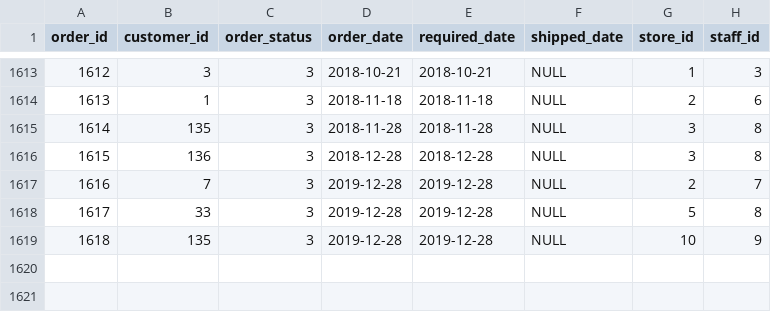
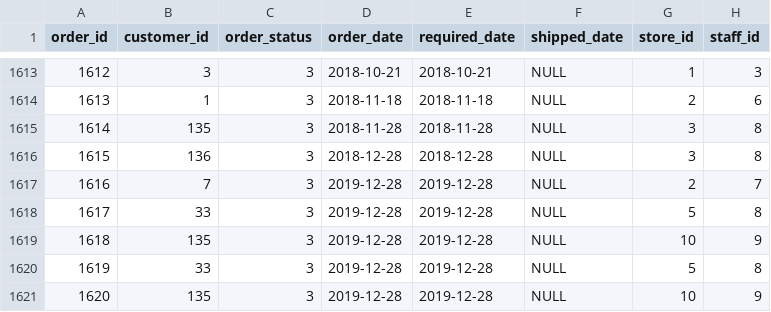
Before and after one commit to levisouuza/pipe-duckdb-delta-aws, a CSV file: datasets/orders.csv, drawn as a sheet; only a part is shown, gaps mark what is left out; the diff names each change by its address in the sheet, - before the commit and + after, or states it on an @@ line.

```diff
--- a/datasets/orders.csv
+++ b/datasets/orders.csv
+row 1620: 1619 | 33 | 3 | 2019-12-28 | 2019-12-28 | NULL | 5 | 8
+row 1621: 1620 | 135 | 3 | 2019-12-28 | 2019-12-28 | NULL | 10 | 9
```
Also changed, not shown: datasets/order_items.csv, 16 other files.
